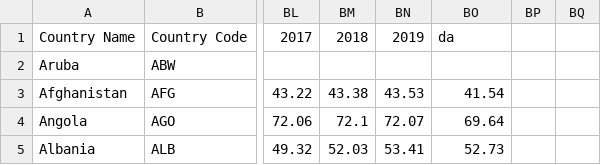
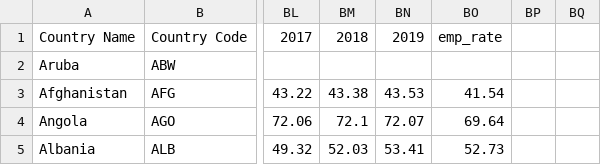
Before and after one commit to Daniel23366/dataset, a CSV file: employment.csv, drawn as a sheet; only a part is shown, gaps mark what is left out; the diff names each change by its address in the sheet, - before the commit and + after, or states it on an @@ line.

Commit message:
Update employment.csv

```diff
--- a/employment.csv
+++ b/employment.csv
-BO1: da
+BO1: emp_rate
```
